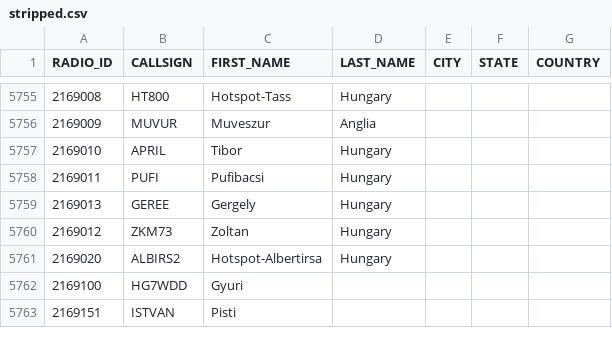
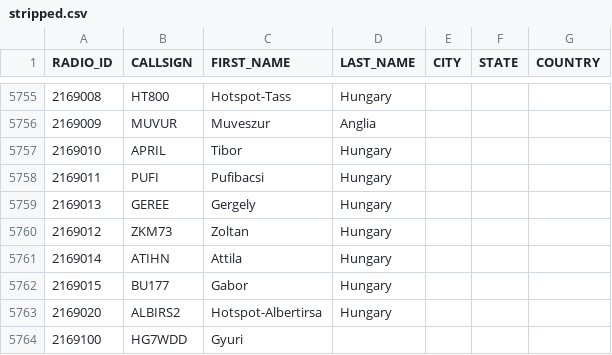
Before and after one commit to bencsikk/freedmrfileok, a CSV file: stripped.csv, drawn as a sheet; only a part is shown, gaps mark what is left out; the shorter side is filled out with more unchanged rows; the diff names each change by its address in the sheet, - before the commit and + after, or states it on an @@ line.

Commit message:
Update stripped.csv

```diff
--- a/stripped.csv
+++ b/stripped.csv
+row 5761: 2169014 | ATIHN | Attila | Hungary
+row 5762: 2169015 | BU177 | Gabor | Hungary
```
